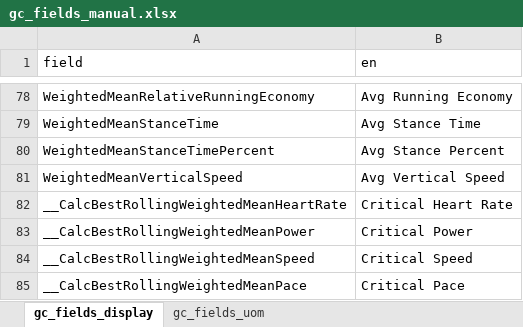
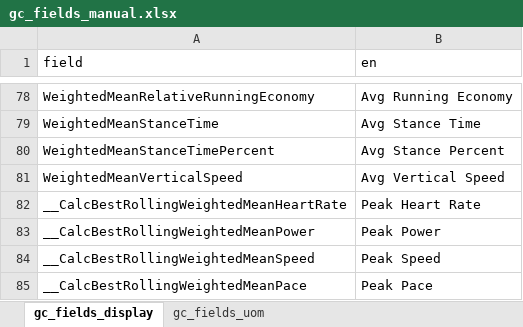
Before and after one commit to roznet/connectstats, an Excel workbook: ConnectStats/sqlite/edit/gc_fields_manual.xlsx, sheet gc_fields_display, drawn as a sheet; only a part is shown, gaps mark what is left out; values as stored, in another font and other column widths than the file's, no borders; the diff names each change by its address in the sheet, - before the commit and + after, or states it on an @@ line.

Commit message:
fix name to be peak power

```diff
--- a/ConnectStats/sqlite/edit/gc_fields_manual.xlsx (sheet gc_fields_display)
+++ b/ConnectStats/sqlite/edit/gc_fields_manual.xlsx (sheet gc_fields_display)
-B82 (en): Critical Heart Rate
+B82 (en): Peak Heart Rate
-B83 (en): Critical Power
+B83 (en): Peak Power
-B84 (en): Critical Speed
+B84 (en): Peak Speed
-B85 (en): Critical Pace
+B85 (en): Peak Pace
```
Also changed, not shown: ConnectStats/sqlite/out/fields.xlsx, 2 other files.
